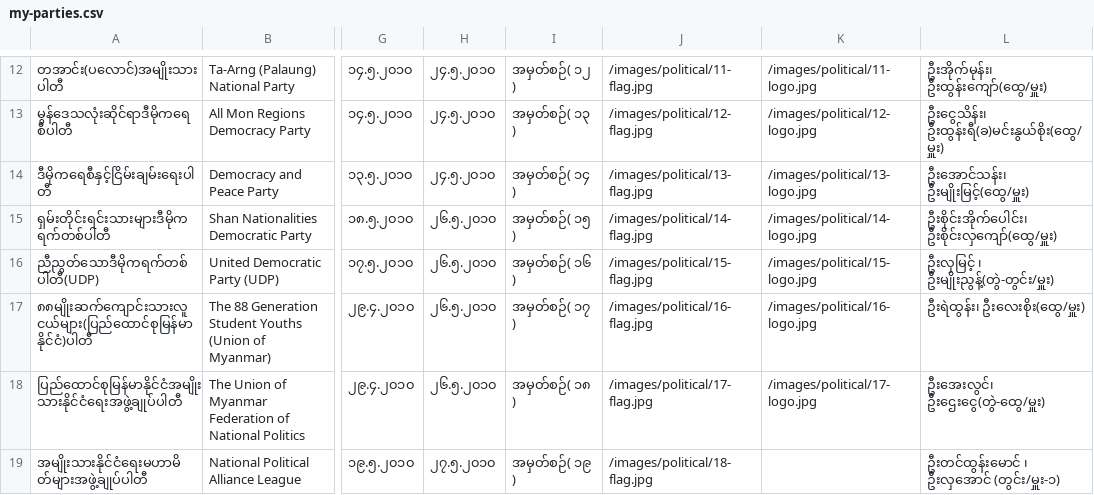
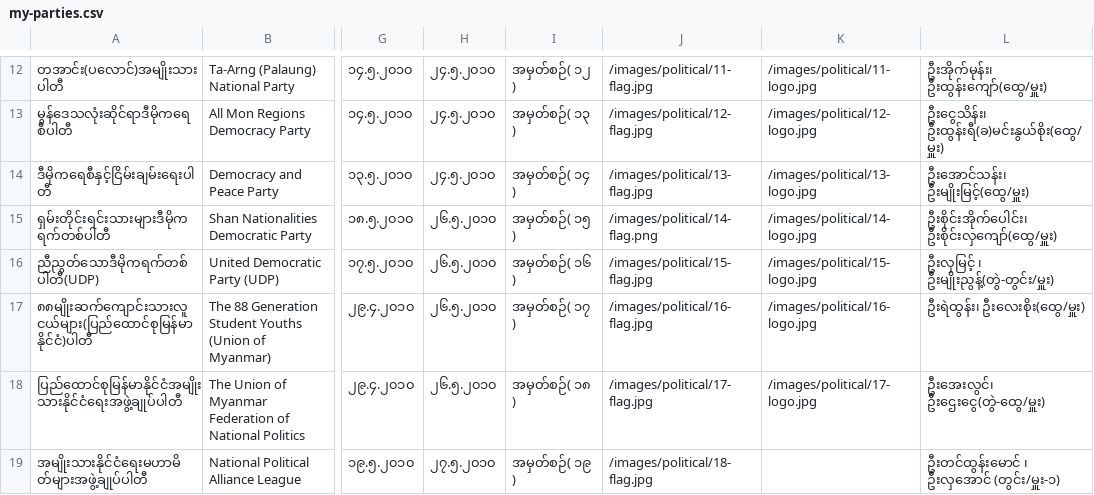
Before and after one commit to MyanmarAPI/partyapi, a CSV file: app/data/my-parties.csv, drawn as a sheet; only a part is shown, gaps mark what is left out; the diff covers the shown part only; the diff names each change by its address in the sheet, - before the commit and + after, or states it on an @@ line.

Commit message:
include higher-res flags and logs where available

```diff
--- a/app/data/my-parties.csv
+++ b/app/data/my-parties.csv
-J15: /images/political/14-flag.jpg
+J15: /images/political/14-flag.png
```
Also changed, not shown: 7 edited cells elsewhere in this file, 15 other files.
